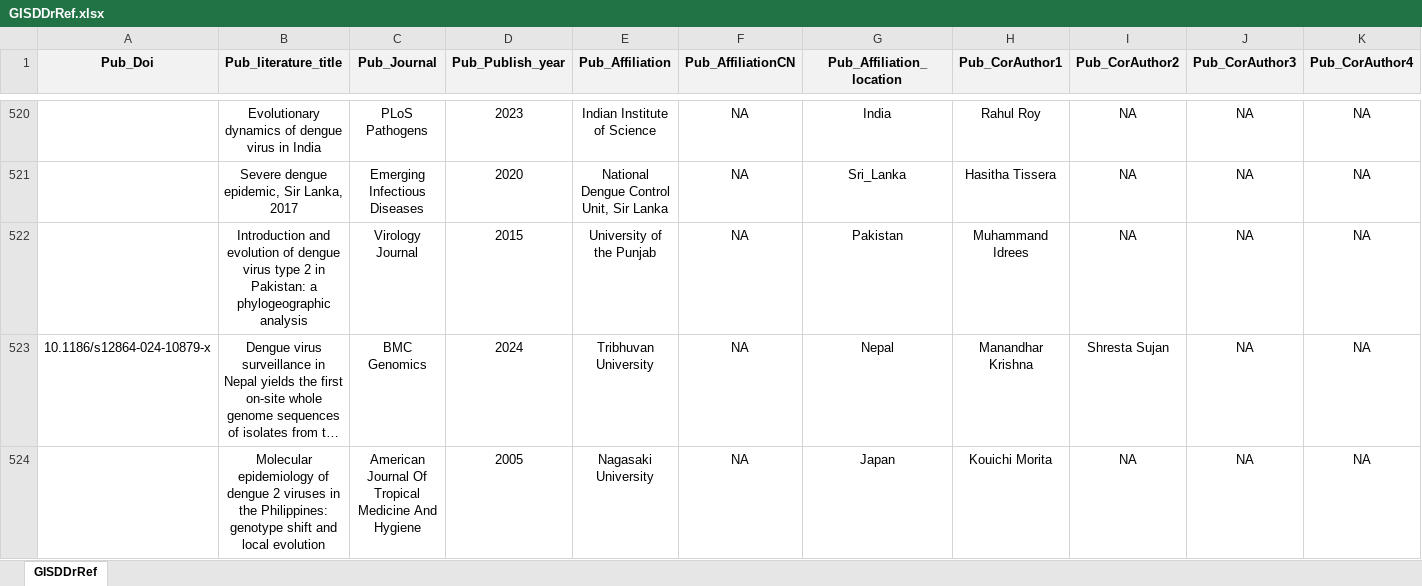
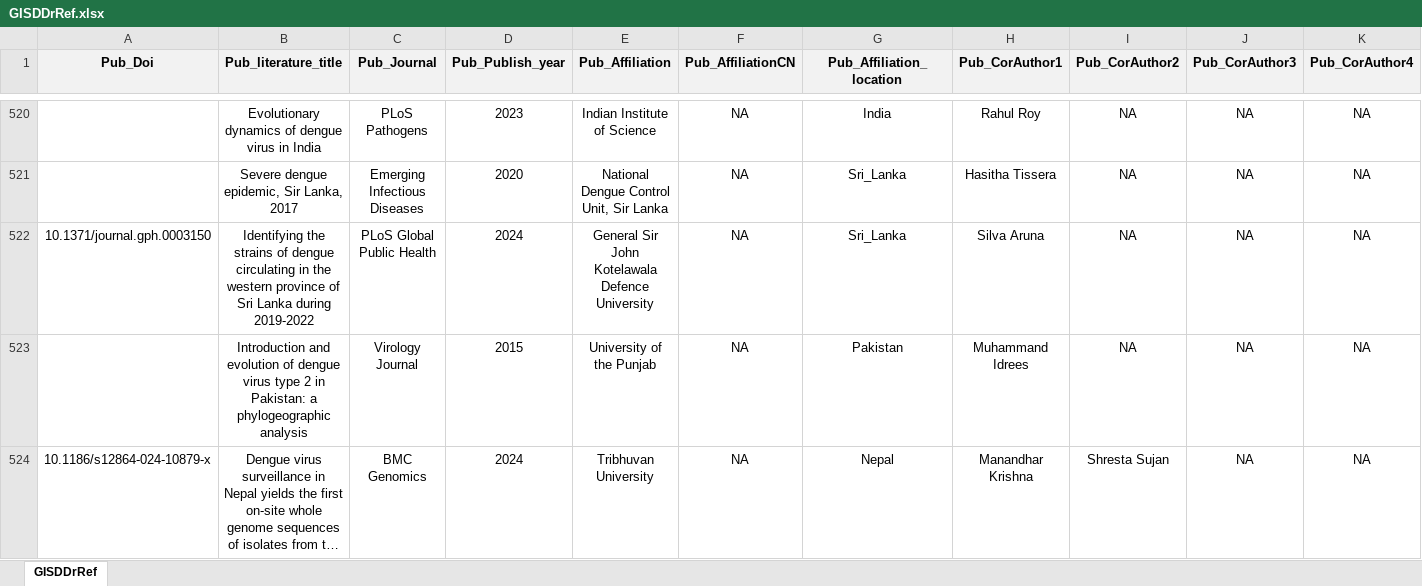
Before and after one commit to GuoXiang9399/GISDDrRef, an Excel workbook: Data/GISDDrRef.xlsx, sheet GISDDrRef, drawn as a sheet; only a part is shown, gaps mark what is left out; the shorter side is filled out with more unchanged rows; long unchanged cells end in …; values as stored, in another font and other column widths than the file's, no borders; rows hold the shown columns only; the diff names each change by its address in the sheet, - before the commit and + after, or states it on an @@ line.

Commit message:
Update GISDDrRef.xlsx

```diff
--- a/Data/GISDDrRef.xlsx (sheet GISDDrRef)
+++ b/Data/GISDDrRef.xlsx (sheet GISDDrRef)
+row 522: 10.1371/journal.gph.0003150 | Identifying the strains of dengue circulating in the western province of Sri Lanka during 2019-2022 | PLoS Global Public Health | 2024 | General Sir John Kotelawala Defence University | NA | Sri_Lanka | Silva Aruna | NA | NA | NA
```
